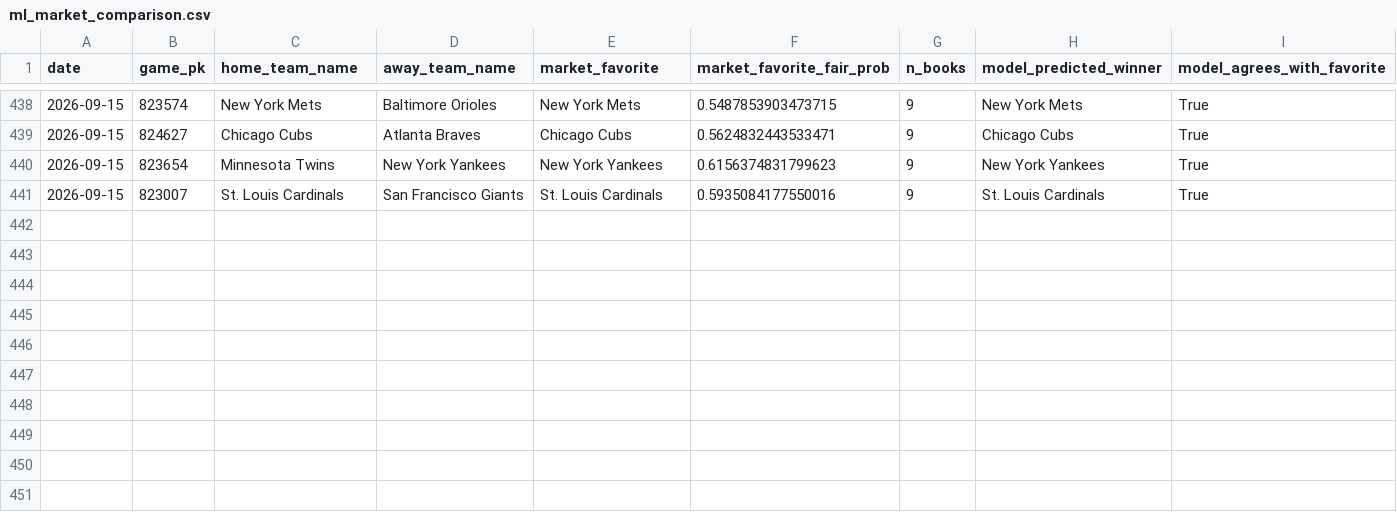
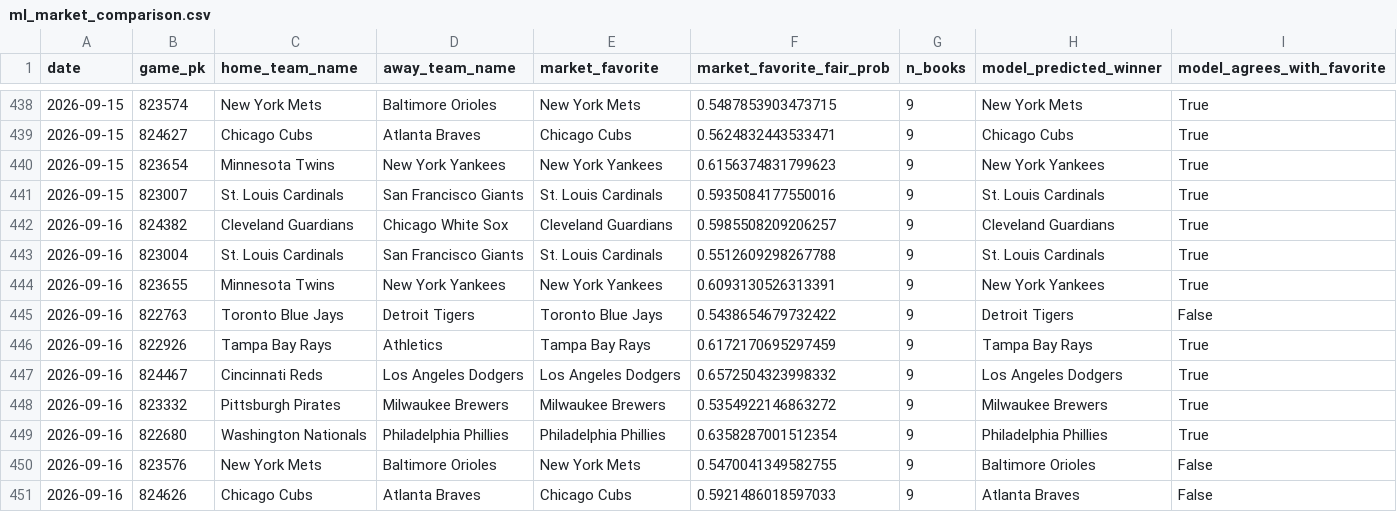
Before and after one commit to jackgoad05-afk/mlb-k-props, a CSV file: output/ml_market_comparison.csv, drawn as a sheet; only a part is shown, gaps mark what is left out; the diff names each change by its address in the sheet, - before the commit and + after, or states it on an @@ line.

```diff
--- a/output/ml_market_comparison.csv
+++ b/output/ml_market_comparison.csv
+row 442: 2026-09-16 | 824382 | Cleveland Guardians | Chicago White Sox | Cleveland Guardians | 0.5985508209206257 | 9 | Cleveland Guardians | True
+row 443: 2026-09-16 | 823004 | St. Louis Cardinals | San Francisco Giants | St. Louis Cardinals | 0.5512609298267788 | 9 | St. Louis Cardinals | True
+row 444: 2026-09-16 | 823655 | Minnesota Twins | New York Yankees | New York Yankees | 0.6093130526313391 | 9 | New York Yankees | True
+row 445: 2026-09-16 | 822763 | Toronto Blue Jays | Detroit Tigers | Toronto Blue Jays | 0.5438654679732422 | 9 | Detroit Tigers | False
+row 446: 2026-09-16 | 822926 | Tampa Bay Rays | Athletics | Tampa Bay Rays | 0.6172170695297459 | 9 | Tampa Bay Rays | True
+row 447: 2026-09-16 | 824467 | Cincinnati Reds | Los Angeles Dodgers | Los Angeles Dodgers | 0.6572504323998332 | 9 | Los Angeles Dodgers | True
+row 448: 2026-09-16 | 823332 | Pittsburgh Pirates | Milwaukee Brewers | Milwaukee Brewers | 0.5354922146863272 | 9 | Milwaukee Brewers | True
+row 449: 2026-09-16 | 822680 | Washington Nationals | Philadelphia Phillies | Philadelphia Phillies | 0.6358287001512354 | 9 | Philadelphia Phillies | True
+row 450: 2026-09-16 | 823576 | New York Mets | Baltimore Orioles | New York Mets | 0.5470041349582755 | 9 | Baltimore Orioles | False
+row 451: 2026-09-16 | 824626 | Chicago Cubs | Atlanta Braves | Chicago Cubs | 0.5921486018597033 | 9 | Atlanta Braves | False
```
Also changed, not shown: data/raw/pitcher_gamelogs_2026.csv, data/raw/schedule_2026.csv, 8 other files.
